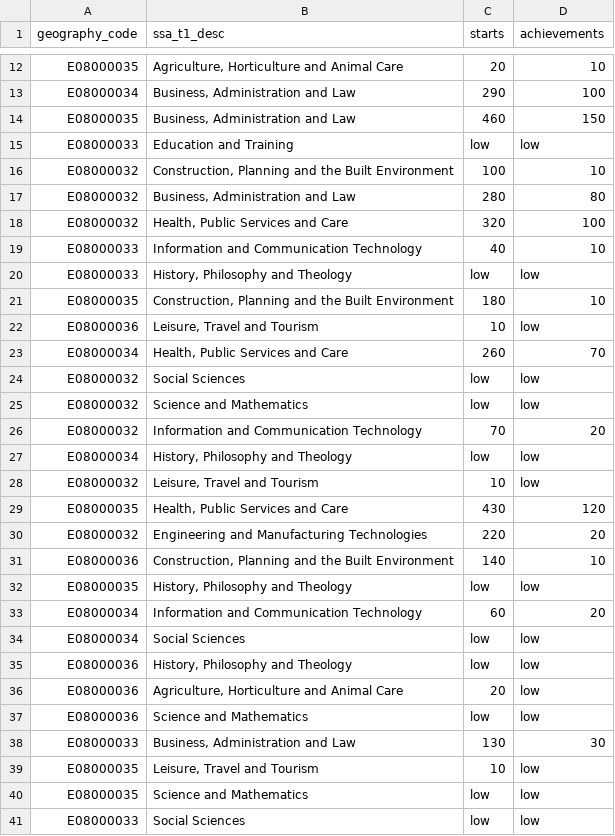
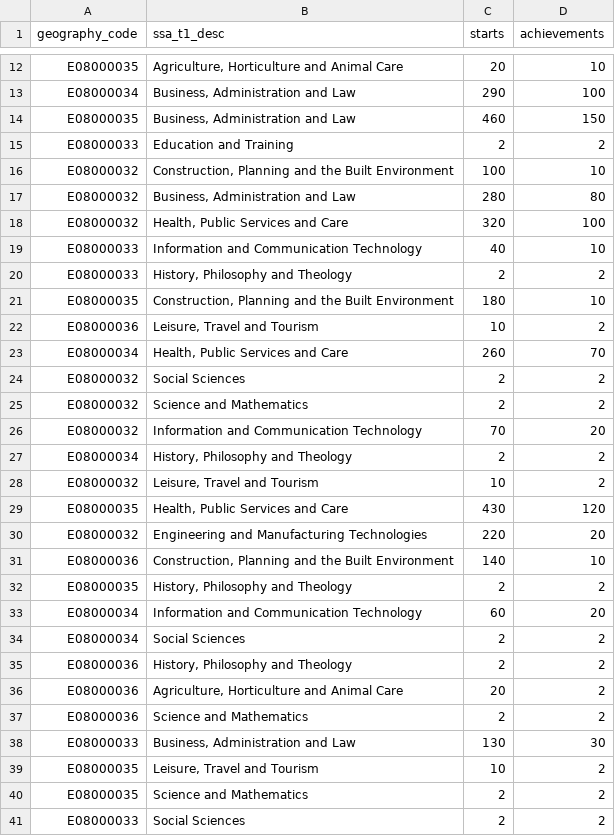
Before and after one commit to ChristianSpence/WNYCC-LSIP, a CSV file: site/wycc/supply/apprenticeships/_data/all_apprenticeship_level_subject_geography_code.csv, drawn as a sheet; only a part is shown, gaps mark what is left out; the diff covers the shown part only.

```diff
--- a/site/wycc/supply/apprenticeships/_data/all_apprenticeship_level_subject_geography_code.csv
+++ b/site/wycc/supply/apprenticeships/_data/all_apprenticeship_level_subject_geography_code.csv
@@ -14,3 +14,3 @@ E08000034,"Business, Administration and Law",290,100
 E08000035,"Business, Administration and Law",460,150
-E08000033,Education and Training,low,low
+E08000033,Education and Training,2,2
 E08000032,"Construction, Planning and the Built Environment",100,10
@@ -19,11 +19,11 @@ E08000032,"Health, Public Services and Care",320,100
 E08000033,Information and Communication Technology,40,10
-E08000033,"History, Philosophy and Theology",low,low
+E08000033,"History, Philosophy and Theology",2,2
 E08000035,"Construction, Planning and the Built Environment",180,10
-E08000036,"Leisure, Travel and Tourism",10,low
+E08000036,"Leisure, Travel and Tourism",10,2
 E08000034,"Health, Public Services and Care",260,70
-E08000032,Social Sciences,low,low
-E08000032,Science and Mathematics,low,low
+E08000032,Social Sciences,2,2
+E08000032,Science and Mathematics,2,2
 E08000032,Information and Communication Technology,70,20
-E08000034,"History, Philosophy and Theology",low,low
-E08000032,"Leisure, Travel and Tourism",10,low
+E08000034,"History, Philosophy and Theology",2,2
+E08000032,"Leisure, Travel and Tourism",10,2
 E08000035,"Health, Public Services and Care",430,120
@@ -31,11 +31,11 @@ E08000032,Engineering and Manufacturing Technologies,220,20
 E08000036,"Construction, Planning and the Built Environment",140,10
-E08000035,"History, Philosophy and Theology",low,low
+E08000035,"History, Philosophy and Theology",2,2
 E08000034,Information and Communication Technology,60,20
-E08000034,Social Sciences,low,low
-E08000036,"History, Philosophy and Theology",low,low
-E08000036,"Agriculture, Horticulture and Animal Care",20,low
-E08000036,Science and Mathematics,low,low
+E08000034,Social Sciences,2,2
+E08000036,"History, Philosophy and Theology",2,2
+E08000036,"Agriculture, Horticulture and Animal Care",20,2
+E08000036,Science and Mathematics,2,2
 E08000033,"Business, Administration and Law",130,30
-E08000035,"Leisure, Travel and Tourism",10,low
-E08000035,Science and Mathematics,low,low
-E08000033,Social Sciences,low,low
+E08000035,"Leisure, Travel and Tourism",10,2
+E08000035,Science and Mathematics,2,2
+E08000033,Social Sciences,2,2
```
Also changed, not shown: 24 edited cells elsewhere in this file, site/nycc/supply/apprenticeships/_data/all_subjects_level_geography_code_starts.csv, 16 other files.
